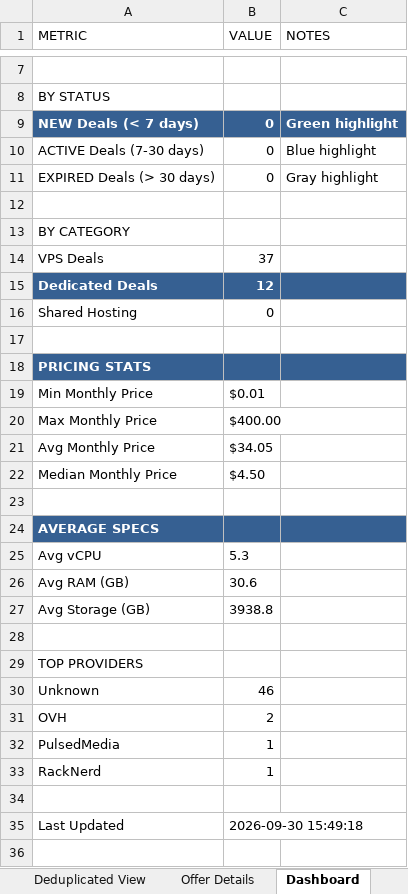
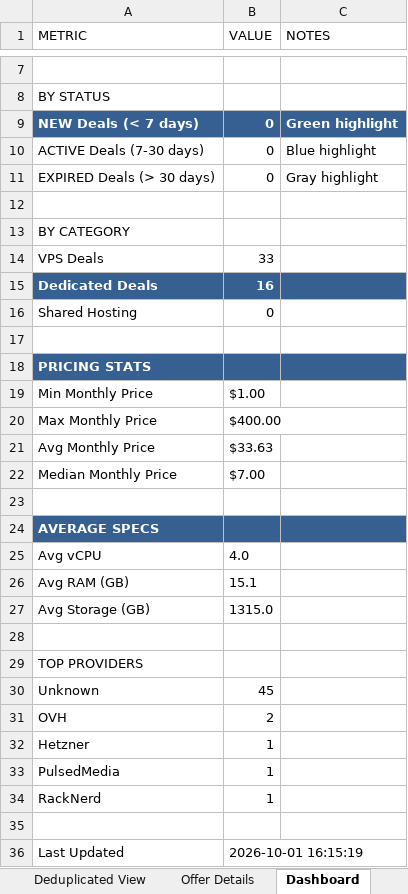
Before and after one commit to bojak83318/hosting-deals-tracker, an Excel workbook: output/Hosting-Deals-Tracker.xlsx, sheet Dashboard, drawn as a sheet; only a part is shown, gaps mark what is left out; values as stored, in another font and other column widths than the file's, no borders; addresses are those after the commit; the diff names each change by its address in the sheet, - before the commit and + after, or states it on an @@ line.

```diff
--- a/output/Hosting-Deals-Tracker.xlsx (sheet Dashboard)
+++ b/output/Hosting-Deals-Tracker.xlsx (sheet Dashboard)
-B14 (VALUE): 37
+B14 (VALUE): 33
-B15 (VALUE): 12
+B15 (VALUE): 16
-B19 (VALUE): $0.01
+B19 (VALUE): $1.00
-B21 (VALUE): $34.05
+B21 (VALUE): $33.63
-B22 (VALUE): $4.50
+B22 (VALUE): $7.00
-B25 (VALUE): 5.3
+B25 (VALUE): 4.0
-B26 (VALUE): 30.6
+B26 (VALUE): 15.1
-B27 (VALUE): 3938.8
+B27 (VALUE): 1315.0
-B30 (VALUE): 46
+B30 (VALUE): 45
+row 32: Hetzner | 1
-B36 (VALUE): 2026-09-30 15:49:18
+B36 (VALUE): 2026-10-01 16:15:19
```
Also changed, not shown: sheet Raw Data, sheet Deals Tracker, sheet Deduplicated View, sheet Offer Details, 1 other file.
